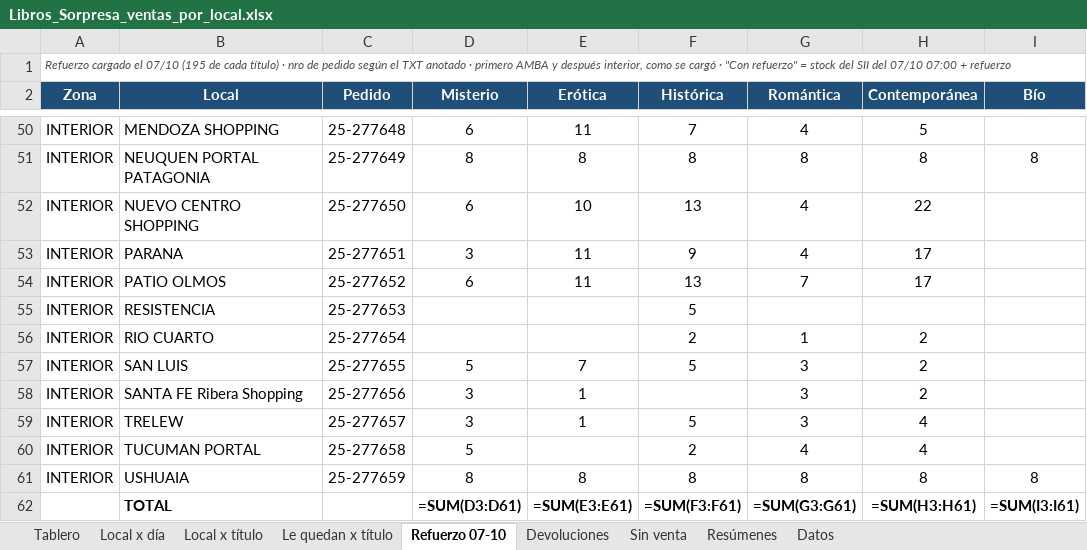
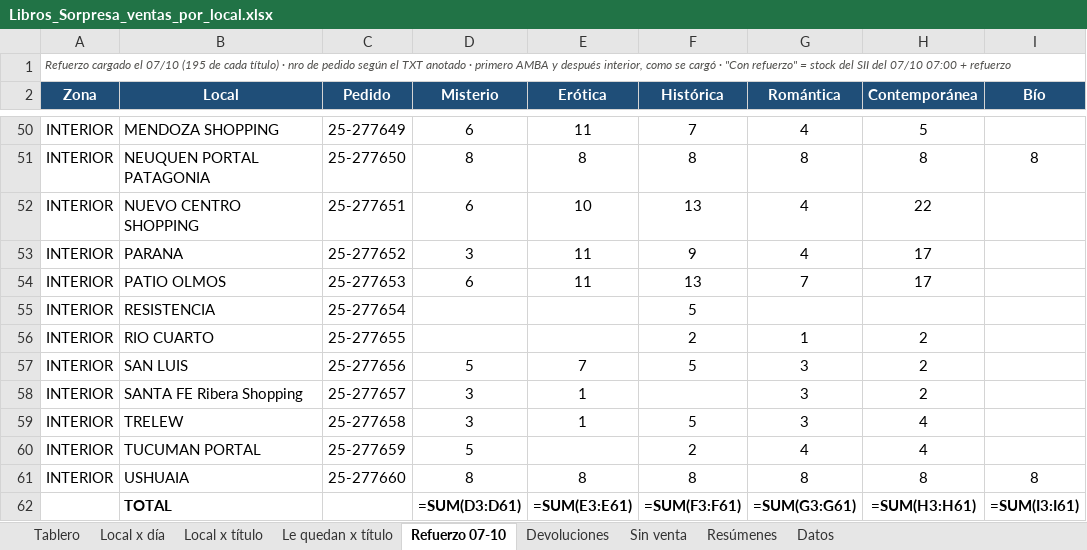
Before and after one commit to ParallaxFx-343/text-to-sql-ventas, an Excel workbook: ateneo/historial/2026-10/libros_sorpresa/Libros_Sorpresa_ventas_por_local.xlsx, sheet Refuerzo 07-10, drawn as a sheet; only a part is shown, gaps mark what is left out; values as stored, in another font and other column widths than the file's, no borders; formulas without a stored value are shown as written; conditional formats not drawn; the diff covers the shown part only; the diff names each change by its address in the sheet, - before the commit and + after, or states it on an @@ line.

```diff
--- a/ateneo/historial/2026-10/libros_sorpresa/Libros_Sorpresa_ventas_por_local.xlsx (sheet Refuerzo 07-10)
+++ b/ateneo/historial/2026-10/libros_sorpresa/Libros_Sorpresa_ventas_por_local.xlsx (sheet Refuerzo 07-10)
-C50 (Pedido): 25-277648
+C50 (Pedido): 25-277649
-C51 (Pedido): 25-277649
+C51 (Pedido): 25-277650
-C52 (Pedido): 25-277650
+C52 (Pedido): 25-277651
-C53 (Pedido): 25-277651
+C53 (Pedido): 25-277652
-C54 (Pedido): 25-277652
+C54 (Pedido): 25-277653
-C55 (Pedido): 25-277653
+C55 (Pedido): 25-277654
-C56 (Pedido): 25-277654
+C56 (Pedido): 25-277655
-C57 (Pedido): 25-277655
+C57 (Pedido): 25-277656
-C58 (Pedido): 25-277656
+C58 (Pedido): 25-277657
-C59 (Pedido): 25-277657
+C59 (Pedido): 25-277658
-C60 (Pedido): 25-277658
+C60 (Pedido): 25-277659
-C61 (Pedido): 25-277659
+C61 (Pedido): 25-277660
```
Also changed, not shown: 26 edited cells and cell formats elsewhere in this sheet, 2 other files.
